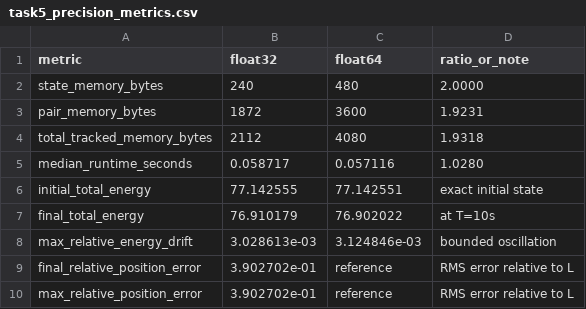
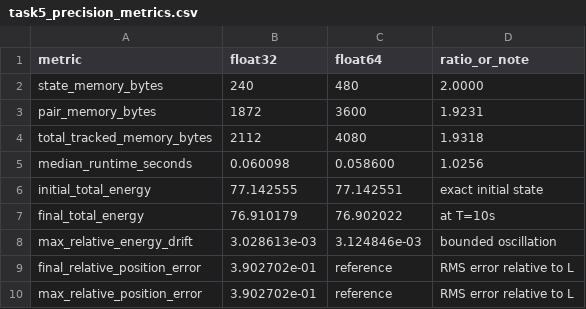
Before and after one commit to RootAccess28/Fsc_Toy_Model, a CSV file: Task5_Numerical_Precision/results/task5_precision_metrics.csv, drawn as a sheet.

```diff
--- a/Task5_Numerical_Precision/results/task5_precision_metrics.csv
+++ b/Task5_Numerical_Precision/results/task5_precision_metrics.csv
@@ -4,3 +4,3 @@ pair_memory_bytes,1872,3600,1.9231
 total_tracked_memory_bytes,2112,4080,1.9318
-median_runtime_seconds,0.058717,0.057116,1.0280
+median_runtime_seconds,0.060098,0.058600,1.0256
 initial_total_energy,77.142555,77.142551,exact initial state
```
Also changed, not shown: Task5_Numerical_Precision/task5_2d_results/task5_precision_metrics.csv, Task6_Computational_Efficiency/results/task6_timing_samples.csv, 27 other files.
